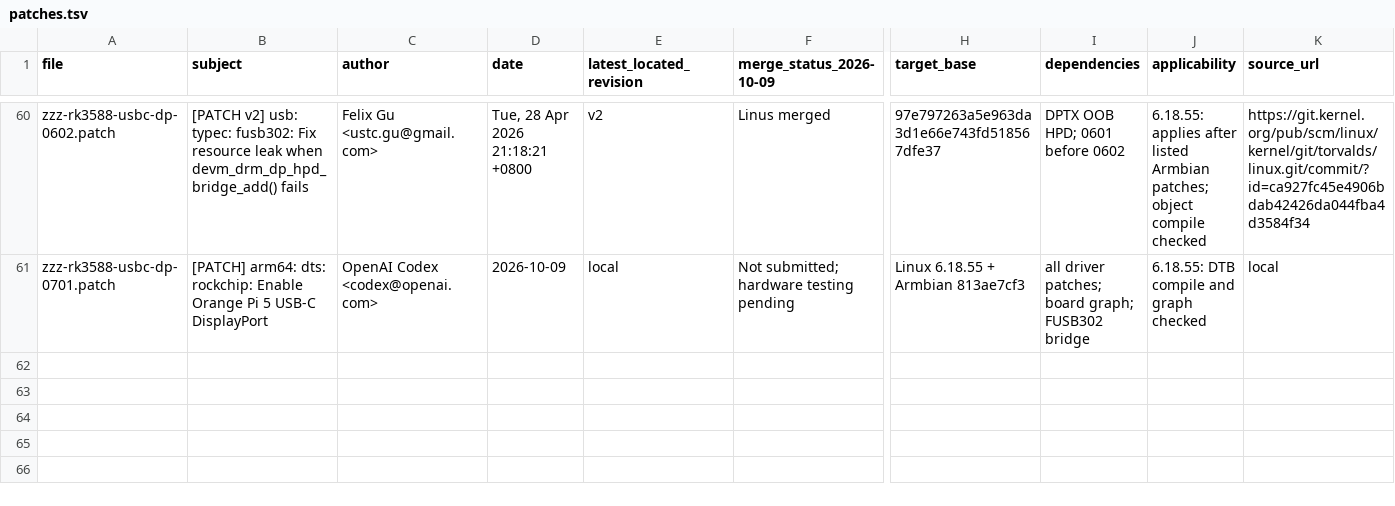
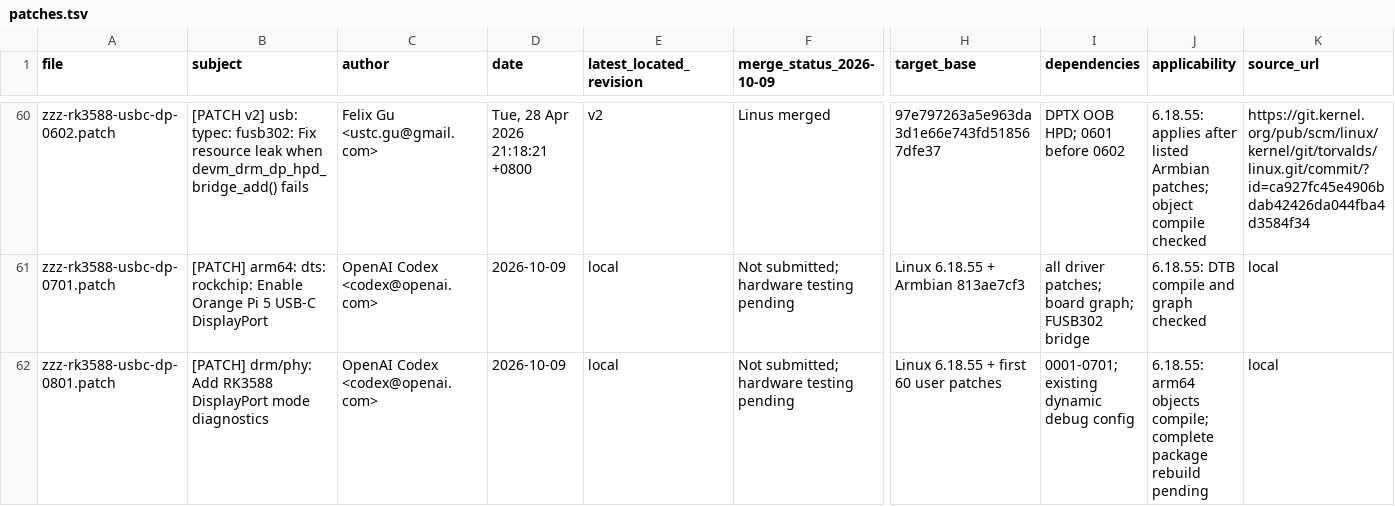
Before and after one commit to LLFA-Link-Project/armbian-build, a TSV file: userpatches/rk3588-usbc-dp/patches.tsv, drawn as a sheet; only a part is shown, gaps mark what is left out; rows hold the shown columns only; the diff names each change by its address in the sheet, - before the commit and + after, or states it on an @@ line.

```diff
--- a/userpatches/rk3588-usbc-dp/patches.tsv
+++ b/userpatches/rk3588-usbc-dp/patches.tsv
+row 62: zzz-rk3588-usbc-dp-0801.patch | [PATCH] drm/phy: Add RK3588 DisplayPort mode diagnostics | OpenAI Codex <codex@openai.com> | 2026-10-09 | local | Not submitted; hardware testing pending | Linux 6.18.55 + first 60 user patches | 0001-0701; existing dynamic debug config | 6.18.55: arm64 objects compile; complete package rebuild pending | local
```
Also changed, not shown: 9 other files.
